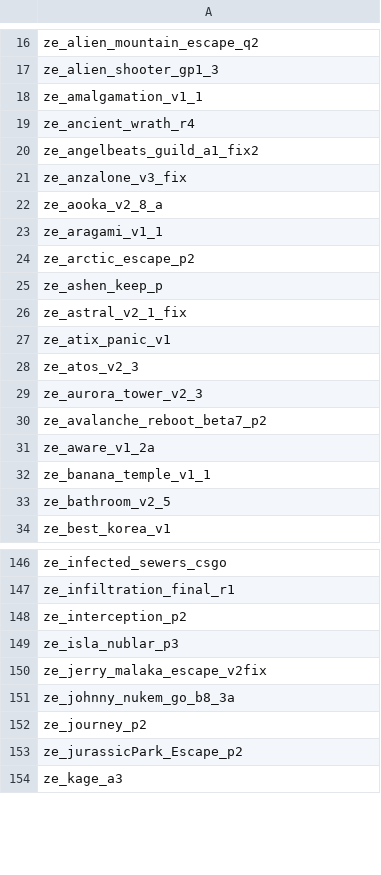
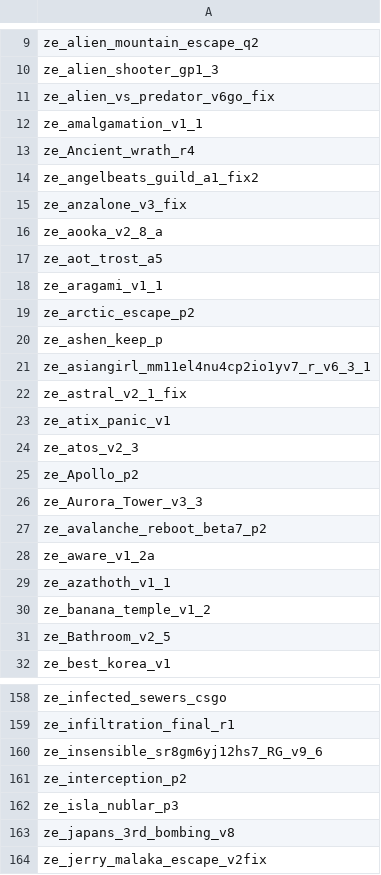
Before and after one commit to notkoen/Music-Names, a CSV file: maplist.csv, drawn as a sheet; only a part is shown, gaps mark what is left out; the shorter side is filled out with more unchanged rows; the diff covers the shown part only.

Commit message:
sync mapchanges

```diff
--- a/maplist.csv
+++ b/maplist.csv
@@ -17,4 +10,5 @@ ze_alien_mountain_escape_q2,
 ze_alien_shooter_gp1_3,
+ze_alien_vs_predator_v6go_fix,
 ze_amalgamation_v1_1,
-ze_ancient_wrath_r4,
+ze_Ancient_wrath_r4,
 ze_angelbeats_guild_a1_fix2,
@@ -22,2 +16,3 @@ ze_anzalone_v3_fix,
 ze_aooka_v2_8_a,
+ze_aot_trost_a5,
 ze_aragami_v1_1,
@@ -25,2 +20,3 @@ ze_arctic_escape_p2,
 ze_ashen_keep_p,
+ze_asiangirl_mm11el4nu4cp2io1yv7_r_v6_3_1,
 ze_astral_v2_1_fix,
@@ -28,7 +24,9 @@ ze_atix_panic_v1,
 ze_atos_v2_3,
-ze_aurora_tower_v2_3,
+ze_Apollo_p2,
+ze_Aurora_Tower_v3_3,
 ze_avalanche_reboot_beta7_p2,
 ze_aware_v1_2a,
-ze_banana_temple_v1_1,
-ze_bathroom_v2_5,
+ze_azathoth_v1_1,
+ze_banana_temple_v1_2,
+ze_Bathroom_v2_5,
 ze_best_korea_v1,
@@ -147,4 +159,6 @@ ze_infected_sewers_csgo,
 ze_infiltration_final_r1,
+ze_insensible_sr8gm6yj12hs7_RG_v9_6,
 ze_interception_p2,
 ze_isla_nublar_p3,
+ze_japans_3rd_bombing_v8,
 ze_jerry_malaka_escape_v2fix,
```
Also changed, not shown: 26 added rows, 2 removed rows, 5 moved rows and 38 edited cells elsewhere in this file.
